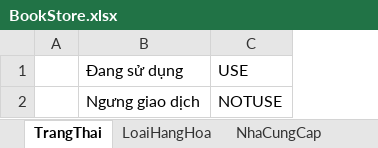
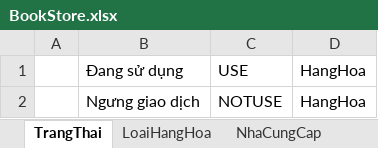
Before and after one commit to nqcuongit95/BOOKSTORE, an Excel workbook: src/BookStore/BookStore.xlsx, sheet TrangThai, drawn as a sheet; values as stored, in another font and other column widths than the file's, no borders; the diff names each change by its address in the sheet, - before the commit and + after, or states it on an @@ line.

Commit message:
HangHoa

```diff
--- a/src/BookStore/BookStore.xlsx (sheet TrangThai)
+++ b/src/BookStore/BookStore.xlsx (sheet TrangThai)
+column D, rows 1-2: HangHoa | HangHoa
```
Also changed, not shown: 17 other files.
